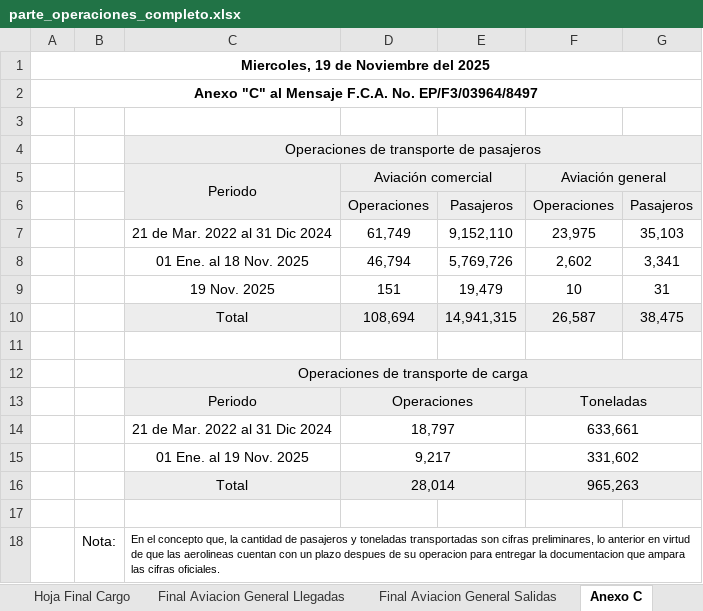
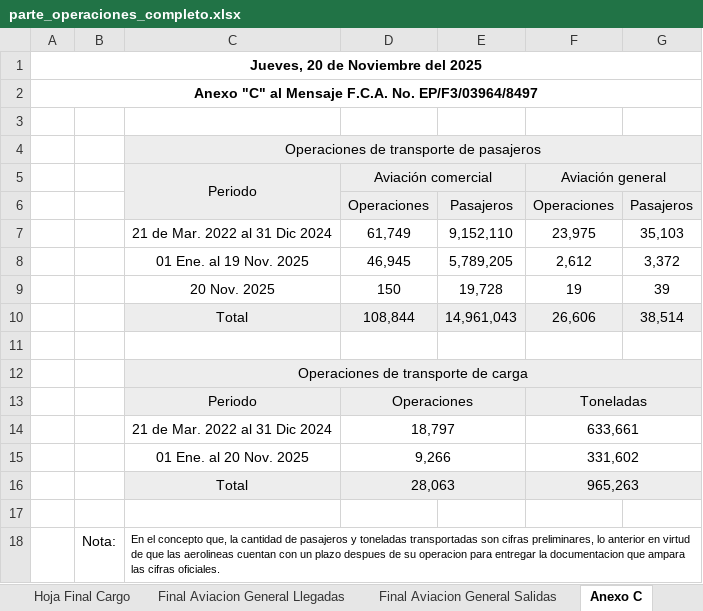
Before and after one commit to isaacazhael161f-creator/AIFA-OPERACIONES, an Excel workbook: excel/parte_operaciones_completo.xlsx, sheet Anexo C, drawn as a sheet; values as stored, in another font and other column widths than the file's, no borders; conditional formats not drawn; removed rows and columns are numbered as before the commit, all else as after; the diff names each change by its address in the sheet, - before the commit and + after, or states it on an @@ line.

```diff
--- a/excel/parte_operaciones_completo.xlsx (sheet Anexo C)
+++ b/excel/parte_operaciones_completo.xlsx (sheet Anexo C)
-A1: Miercoles, 19 de Noviembre del 2025
+A1: Jueves, 20 de Noviembre del 2025
-row 8:  |  | 01 Ene. al 18 Nov. 2025 | 46,794 | 5,769,726 | 2,602 | 3,341
-row 9:  |  | 19 Nov. 2025 | 151 | 19,479 | 10 | 31
-row 10:  |  | Total | 108,694 | 14,941,315 | 26,587 | 38,475
+row 8:  |  | 01 Ene. al 19 Nov. 2025 | 46,945 | 5,789,205 | 2,612 | 3,372
+row 9:  |  | 20 Nov. 2025 | 150 | 19,728 | 19 | 39
+row 10:  |  | Total | 108,844 | 14,961,043 | 26,606 | 38,514
-C15: 01 Ene. al 19 Nov. 2025
+C15: 01 Ene. al 20 Nov. 2025
-D15: 9,217
+D15: 9,266
-D16: 28,014
+D16: 28,063
```
Also changed, not shown: sheet Hoja Final Pasajeros, sheet Hoja Final Cargo, sheet Final Aviacion General Salidas, sheet Final Aviacion General Llegadas, formulas that keep their value, 9 other files.
